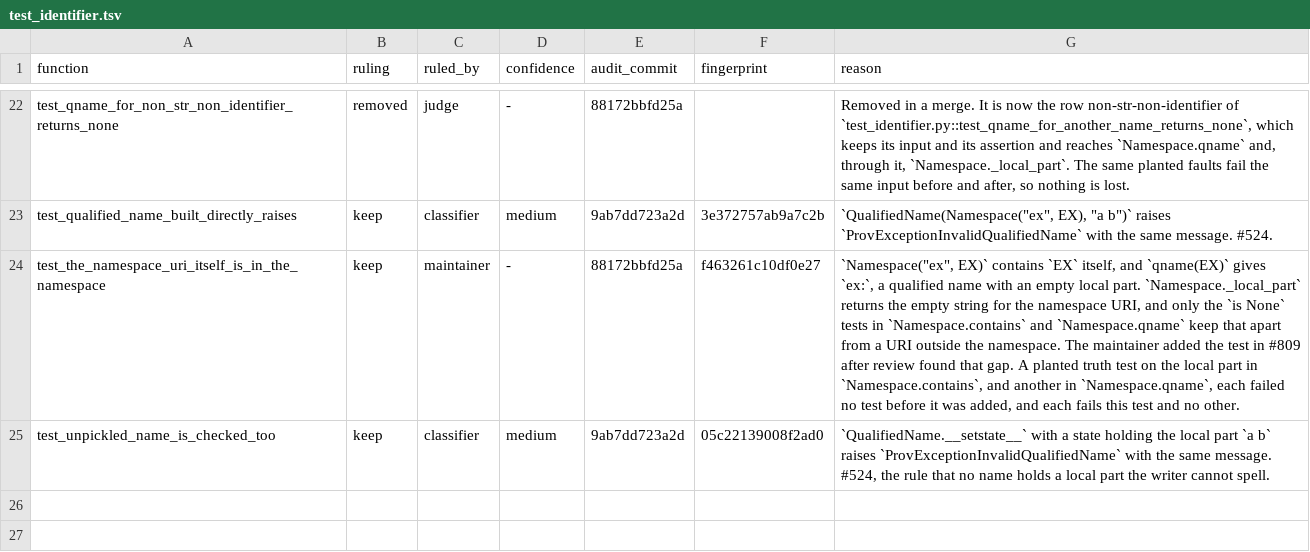
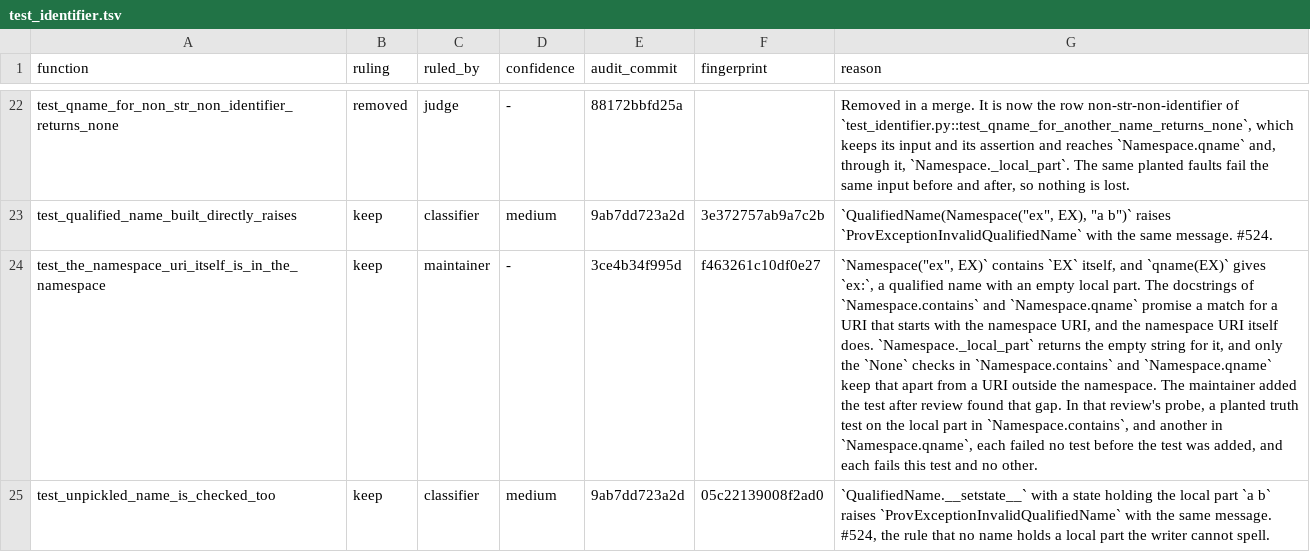
Before and after one commit to trungdong/prov, a TSV file: planning/test-audit/register/test_identifier.tsv, drawn as a sheet; only a part is shown, gaps mark what is left out; the diff names each change by its address in the sheet, - before the commit and + after, or states it on an @@ line.

Commit message:
chore: give the new audit routes a receiving end in every brief they pass through
Review found two of the new rules written at one end only. A dropped section was routed to the merge verifier, whose brief forbids dropping an assertion and whose verdict no judge bar fits, so a dropped section is now a removal and goes through the removal verifier and the mutation check with its patch applied. A rewrite sent for a planted fault met a runbook line that skips the verifier for a module with no proposal, and a verifier brief with no method or verdict for it, so both now name that case.

The rest closes gaps in the same edits: the two mutation agents' copies no longer share file names, and count.txt is saved before the baseline empties /tmp/mutation; the Any note allows for a row the signature rejects on purpose; the split-classifier paragraph survives an unsplit batch; registers corrected outside a batch are stamped too; the apply brief allows the row corrections and follow-ups the runbook asks of it; and the namespace-URI test's register row names the docstring contract and the None checks it pins.

```diff
--- a/planning/test-audit/register/test_identifier.tsv
+++ b/planning/test-audit/register/test_identifier.tsv
-E24 (audit_commit): 88172bbfd25a
+E24 (audit_commit): 3ce4b34f995d
-G24 (reason): …local part. `Namespace._local_part` returns the empty string for the namespace URI, and only the `is None` tests in `Namespace.contains` and `Namespace.qname` keep that apart from a URI outside the namespace. The maintainer added the test in #809 after review found that gap. A planted truth test on the local part in `Namespace.contains`, and another in `Namespace.qname`, each failed no test before it was added,…
+G24 (reason): …local part. The docstrings of `Namespace.contains` and `Namespace.qname` promise a match for a URI that starts with the namespace URI, and the namespace URI itself does. `Namespace._local_part` returns the empty string for it, and only the `None` checks in `Namespace.contains` and `Namespace.qname` keep that apart from a URI outside the namespace. The maintainer added the test after review found that gap. In that review's probe, a planted truth test on the local part in `Namespace.contains`, and another in `Namespace.qname`, each failed no test before the test was added,…
```
Also changed, not shown: 7 other files.
